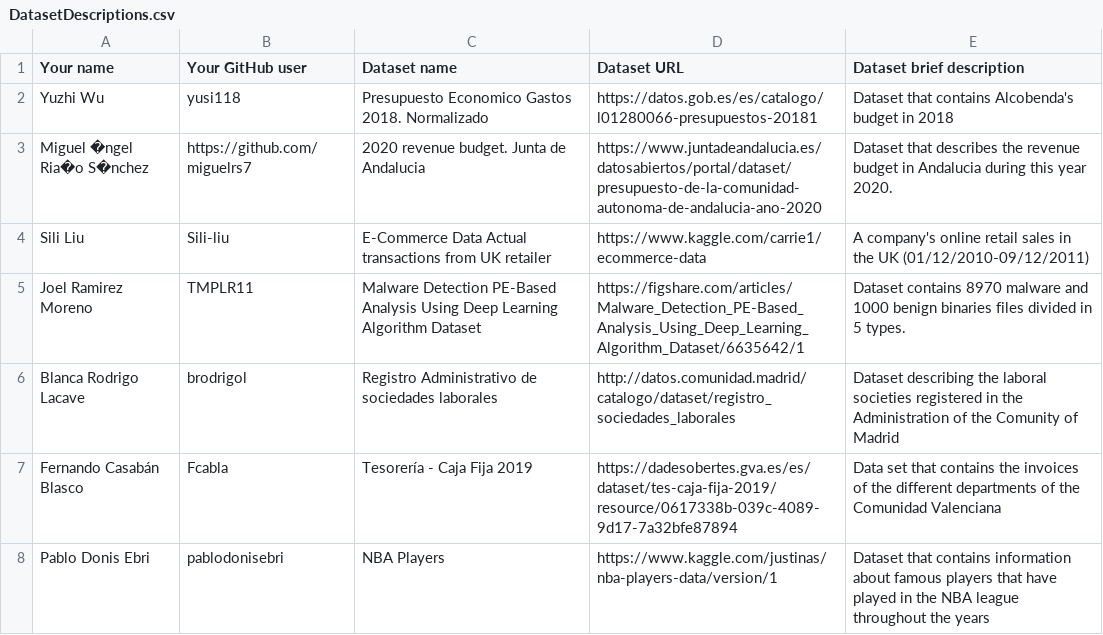
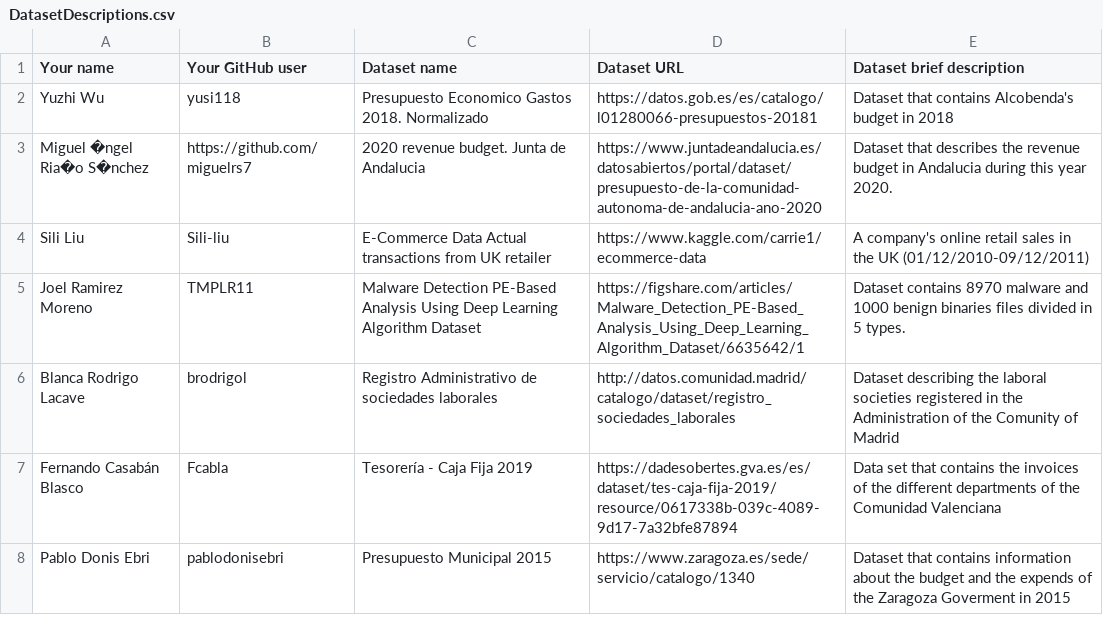
Before and after one commit to FacultadInformatica-LinkedData/Curso2020-2021-ODKG, a CSV file: Assignment1/DatasetDescriptions.csv, drawn as a sheet.

Commit message:
Update DatasetDescriptions.csv
Update on the Assigment 1 Pablo Donis Ebri

```diff
--- a/Assignment1/DatasetDescriptions.csv
+++ b/Assignment1/DatasetDescriptions.csv
@@ -7,2 +7,2 @@ Blanca Rodrigo Lacave; brodrigol; Registro Administrativo de sociedades laborale
 Fernando Casabán Blasco; Fcabla; Tesorería - Caja Fija 2019; https://dadesobertes.gva.es/es/dataset/tes-caja-fija-2019/resource/0617338b-039c-4089-9d17-7a32bfe87894; Data set that contains the invoices of the different departments of the Comunidad Valenciana
-Pablo Donis Ebri; pablodonisebri ; NBA Players; https://www.kaggle.com/justinas/nba-players-data/version/1; Dataset that contains information about famous players that have played  in the NBA league throughout the years
+Pablo Donis Ebri; pablodonisebri ;Presupuesto Municipal 2015; https://www.zaragoza.es/sede/servicio/catalogo/1340; Dataset that contains information about the budget and the expends of the Zaragoza Goverment in 2015
```
